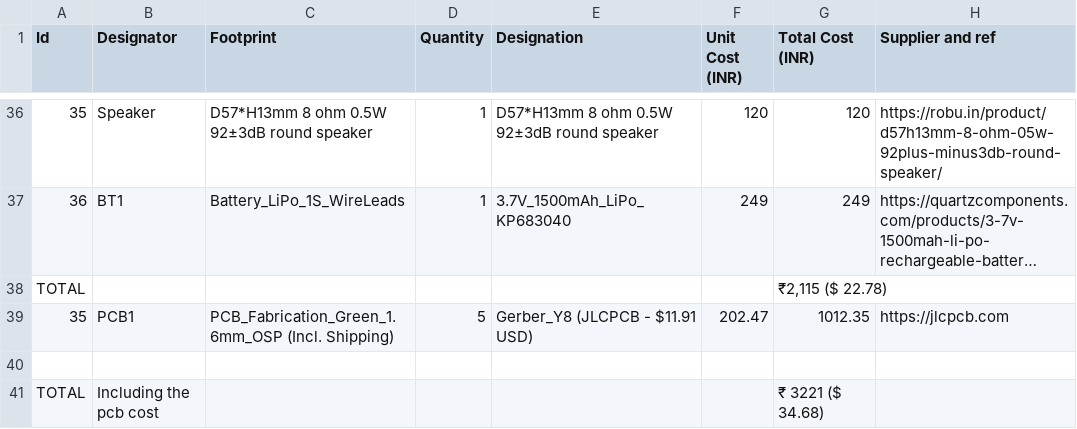
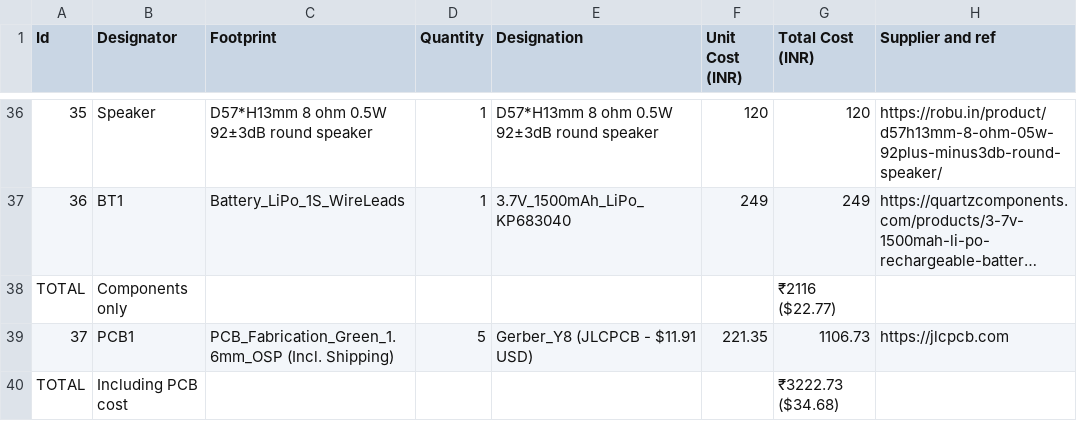
Before and after one commit to jayadevtp1/retro_bot, a CSV file: BOM.csv, drawn as a sheet; only a part is shown, gaps mark what is left out; long unchanged cells end in …; removed rows and columns are numbered as before the commit, all else as after; the diff names each change by its address in the sheet, - before the commit and + after, or states it on an @@ line.

Commit message:
Update BOM.csv

```diff
--- a/BOM.csv
+++ b/BOM.csv
-row 38: TOTAL |  |  |  |  |  | ₹2,115 ($ 22.78)
+row 38: TOTAL | Components only |  |  |  |  | ₹2116 ($22.77)
@@ column A (Id) renumbered in row 39 @@
-F39 (Unit Cost (INR)): 202.47
+F39 (Unit Cost (INR)): 221.35
-G39 (Total Cost (INR)): 1012.35
+G39 (Total Cost (INR)): 1106.73
-row 40: (empty)
+row 40: TOTAL | Including PCB cost |  |  |  |  | ₹3222.73 ($34.68)
-row 41: TOTAL | Including the pcb cost |  |  |  |  | ₹ 3221 ($ 34.68)
```
